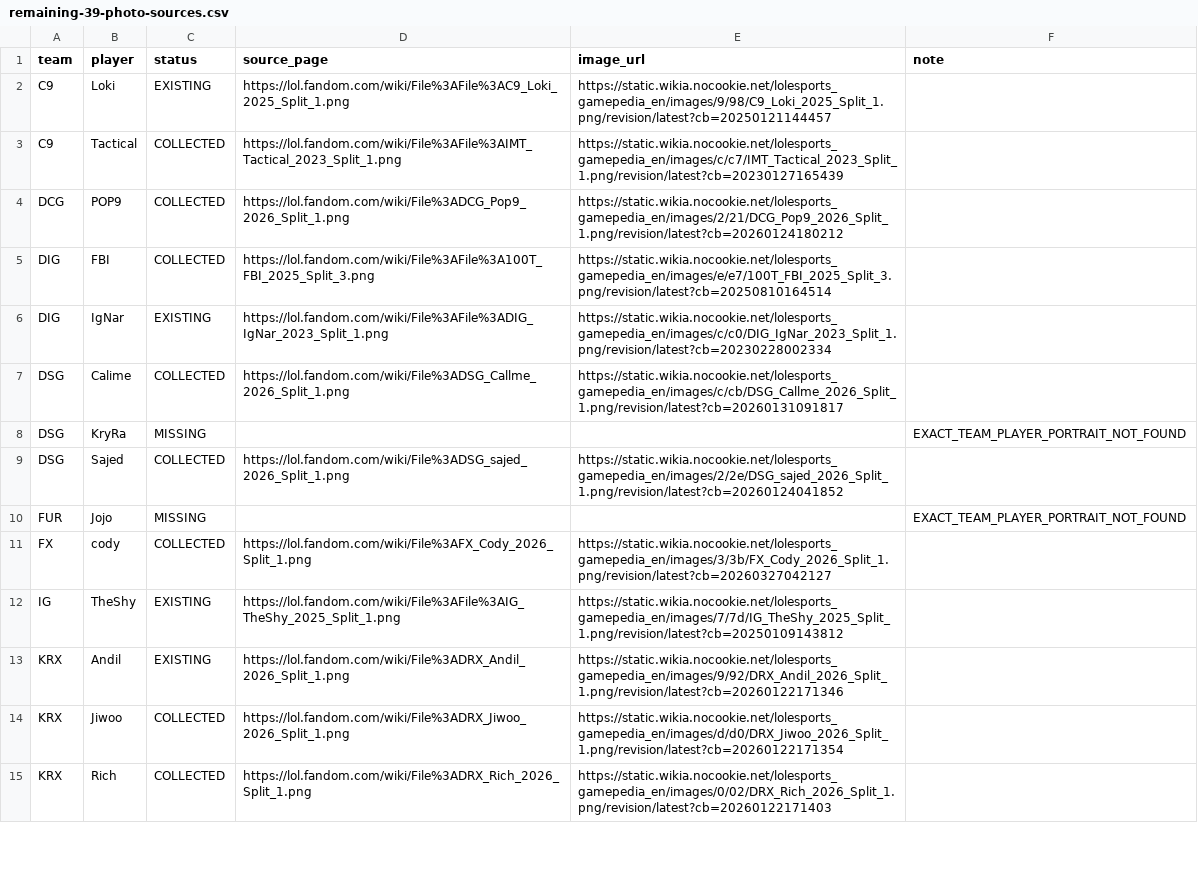
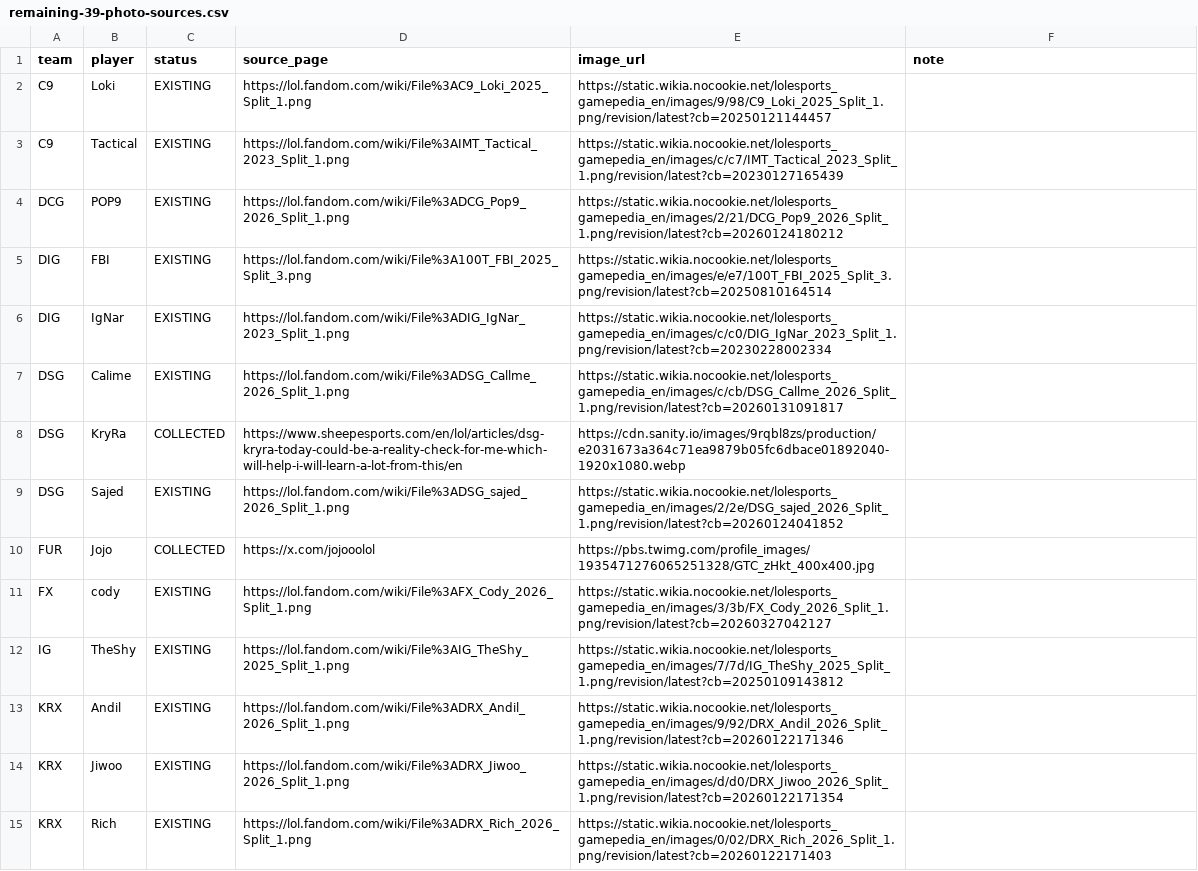
Before and after one commit to suni211/lol-card-game, a CSV file: remaining-39-photo-sources.csv, drawn as a sheet; only a part is shown; the diff covers the shown part only.

```diff
--- a/remaining-39-photo-sources.csv
+++ b/remaining-39-photo-sources.csv
@@ -1,15 +1,15 @@
 "team","player","status","source_page","image_url","note"
-"C9","Loki","EXISTING","https://lol.fandom.com/wiki/File%3AFile%3AC9_Loki_2025_Split_1.png","https://static.wikia.nocookie.net/lolesports_gamepedia_en/images/9/98/C9_Loki_2025_Split_1.png/revision/latest?cb=20250121144457",""
-"C9","Tactical","COLLECTED","https://lol.fandom.com/wiki/File%3AFile%3AIMT_Tactical_2023_Split_1.png","https://static.wikia.nocookie.net/lolesports_gamepedia_en/images/c/c7/IMT_Tactical_2023_Split_1.png/revision/latest?cb=20230127165439",""
-"DCG","POP9","COLLECTED","https://lol.fandom.com/wiki/File%3ADCG_Pop9_2026_Split_1.png","https://static.wikia.nocookie.net/lolesports_gamepedia_en/images/2/21/DCG_Pop9_2026_Split_1.png/revision/latest?cb=20260124180212",""
-"DIG","FBI","COLLECTED","https://lol.fandom.com/wiki/File%3AFile%3A100T_FBI_2025_Split_3.png","https://static.wikia.nocookie.net/lolesports_gamepedia_en/images/e/e7/100T_FBI_2025_Split_3.png/revision/latest?cb=20250810164514",""
-"DIG","IgNar","EXISTING","https://lol.fandom.com/wiki/File%3AFile%3ADIG_IgNar_2023_Split_1.png","https://static.wikia.nocookie.net/lolesports_gamepedia_en/images/c/c0/DIG_IgNar_2023_Split_1.png/revision/latest?cb=20230228002334",""
-"DSG","Calime","COLLECTED","https://lol.fandom.com/wiki/File%3ADSG_Callme_2026_Split_1.png","https://static.wikia.nocookie.net/lolesports_gamepedia_en/images/c/cb/DSG_Callme_2026_Split_1.png/revision/latest?cb=20260131091817",""
-"DSG","KryRa","MISSING","","","EXACT_TEAM_PLAYER_PORTRAIT_NOT_FOUND"
-"DSG","Sajed","COLLECTED","https://lol.fandom.com/wiki/File%3ADSG_sajed_2026_Split_1.png","https://static.wikia.nocookie.net/lolesports_gamepedia_en/images/2/2e/DSG_sajed_2026_Split_1.png/revision/latest?cb=20260124041852",""
-"FUR","Jojo","MISSING","","","EXACT_TEAM_PLAYER_PORTRAIT_NOT_FOUND"
-"FX","cody","COLLECTED","https://lol.fandom.com/wiki/File%3AFX_Cody_2026_Split_1.png","https://static.wikia.nocookie.net/lolesports_gamepedia_en/images/3/3b/FX_Cody_2026_Split_1.png/revision/latest?cb=20260327042127",""
-"IG","TheShy","EXISTING","https://lol.fandom.com/wiki/File%3AFile%3AIG_TheShy_2025_Split_1.png","https://static.wikia.nocookie.net/lolesports_gamepedia_en/images/7/7d/IG_TheShy_2025_Split_1.png/revision/latest?cb=20250109143812",""
+"C9","Loki","EXISTING","https://lol.fandom.com/wiki/File%3AC9_Loki_2025_Split_1.png","https://static.wikia.nocookie.net/lolesports_gamepedia_en/images/9/98/C9_Loki_2025_Split_1.png/revision/latest?cb=20250121144457",""
+"C9","Tactical","EXISTING","https://lol.fandom.com/wiki/File%3AIMT_Tactical_2023_Split_1.png","https://static.wikia.nocookie.net/lolesports_gamepedia_en/images/c/c7/IMT_Tactical_2023_Split_1.png/revision/latest?cb=20230127165439",""
+"DCG","POP9","EXISTING","https://lol.fandom.com/wiki/File%3ADCG_Pop9_2026_Split_1.png","https://static.wikia.nocookie.net/lolesports_gamepedia_en/images/2/21/DCG_Pop9_2026_Split_1.png/revision/latest?cb=20260124180212",""
+"DIG","FBI","EXISTING","https://lol.fandom.com/wiki/File%3A100T_FBI_2025_Split_3.png","https://static.wikia.nocookie.net/lolesports_gamepedia_en/images/e/e7/100T_FBI_2025_Split_3.png/revision/latest?cb=20250810164514",""
+"DIG","IgNar","EXISTING","https://lol.fandom.com/wiki/File%3ADIG_IgNar_2023_Split_1.png","https://static.wikia.nocookie.net/lolesports_gamepedia_en/images/c/c0/DIG_IgNar_2023_Split_1.png/revision/latest?cb=20230228002334",""
+"DSG","Calime","EXISTING","https://lol.fandom.com/wiki/File%3ADSG_Callme_2026_Split_1.png","https://static.wikia.nocookie.net/lolesports_gamepedia_en/images/c/cb/DSG_Callme_2026_Split_1.png/revision/latest?cb=20260131091817",""
+"DSG","KryRa","COLLECTED","https://www.sheepesports.com/en/lol/articles/dsg-kryra-today-could-be-a-reality-check-for-me-which-will-help-i-will-learn-a-lot-from-this/en","https://cdn.sanity.io/images/9rqbl8zs/production/e2031673a364c71ea9879b05fc6dbace01892040-1920x1080.webp",""
+"DSG","Sajed","EXISTING","https://lol.fandom.com/wiki/File%3ADSG_sajed_2026_Split_1.png","https://static.wikia.nocookie.net/lolesports_gamepedia_en/images/2/2e/DSG_sajed_2026_Split_1.png/revision/latest?cb=20260124041852",""
+"FUR","Jojo","COLLECTED","https://x.com/jojooolol","https://pbs.twimg.com/profile_images/1935471276065251328/GTC_zHkt_400x400.jpg",""
+"FX","cody","EXISTING","https://lol.fandom.com/wiki/File%3AFX_Cody_2026_Split_1.png","https://static.wikia.nocookie.net/lolesports_gamepedia_en/images/3/3b/FX_Cody_2026_Split_1.png/revision/latest?cb=20260327042127",""
+"IG","TheShy","EXISTING","https://lol.fandom.com/wiki/File%3AIG_TheShy_2025_Split_1.png","https://static.wikia.nocookie.net/lolesports_gamepedia_en/images/7/7d/IG_TheShy_2025_Split_1.png/revision/latest?cb=20250109143812",""
 "KRX","Andil","EXISTING","https://lol.fandom.com/wiki/File%3ADRX_Andil_2026_Split_1.png","https://static.wikia.nocookie.net/lolesports_gamepedia_en/images/9/92/DRX_Andil_2026_Split_1.png/revision/latest?cb=20260122171346",""
-"KRX","Jiwoo","COLLECTED","https://lol.fandom.com/wiki/File%3ADRX_Jiwoo_2026_Split_1.png","https://static.wikia.nocookie.net/lolesports_gamepedia_en/images/d/d0/DRX_Jiwoo_2026_Split_1.png/revision/latest?cb=20260122171354",""
-"KRX","Rich","COLLECTED","https://lol.fandom.com/wiki/File%3ADRX_Rich_2026_Split_1.png","https://static.wikia.nocookie.net/lolesports_gamepedia_en/images/0/02/DRX_Rich_2026_Split_1.png/revision/latest?cb=20260122171403",""
+"KRX","Jiwoo","EXISTING","https://lol.fandom.com/wiki/File%3ADRX_Jiwoo_2026_Split_1.png","https://static.wikia.nocookie.net/lolesports_gamepedia_en/images/d/d0/DRX_Jiwoo_2026_Split_1.png/revision/latest?cb=20260122171354",""
+"KRX","Rich","EXISTING","https://lol.fandom.com/wiki/File%3ADRX_Rich_2026_Split_1.png","https://static.wikia.nocookie.net/lolesports_gamepedia_en/images/0/02/DRX_Rich_2026_Split_1.png/revision/latest?cb=20260122171403",""
```
Also changed, not shown: 22 edited cells elsewhere in this file, 12 other files.
